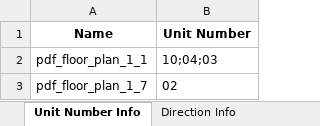
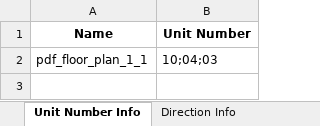
Before and after one commit to Maestro-111/floorplan, an Excel workbook: unit_testing/unit_number_direction.xlsx, sheet Unit Number Info, drawn as a sheet; values as stored, in another font and other column widths than the file's, no borders; the diff names each change by its address in the sheet, - before the commit and + after, or states it on an @@ line.

```diff
--- a/unit_testing/unit_number_direction.xlsx (sheet Unit Number Info)
+++ b/unit_testing/unit_number_direction.xlsx (sheet Unit Number Info)
-row 3: pdf_floor_plan_1_7 | 02
```
Also changed, not shown: 8 other files.
